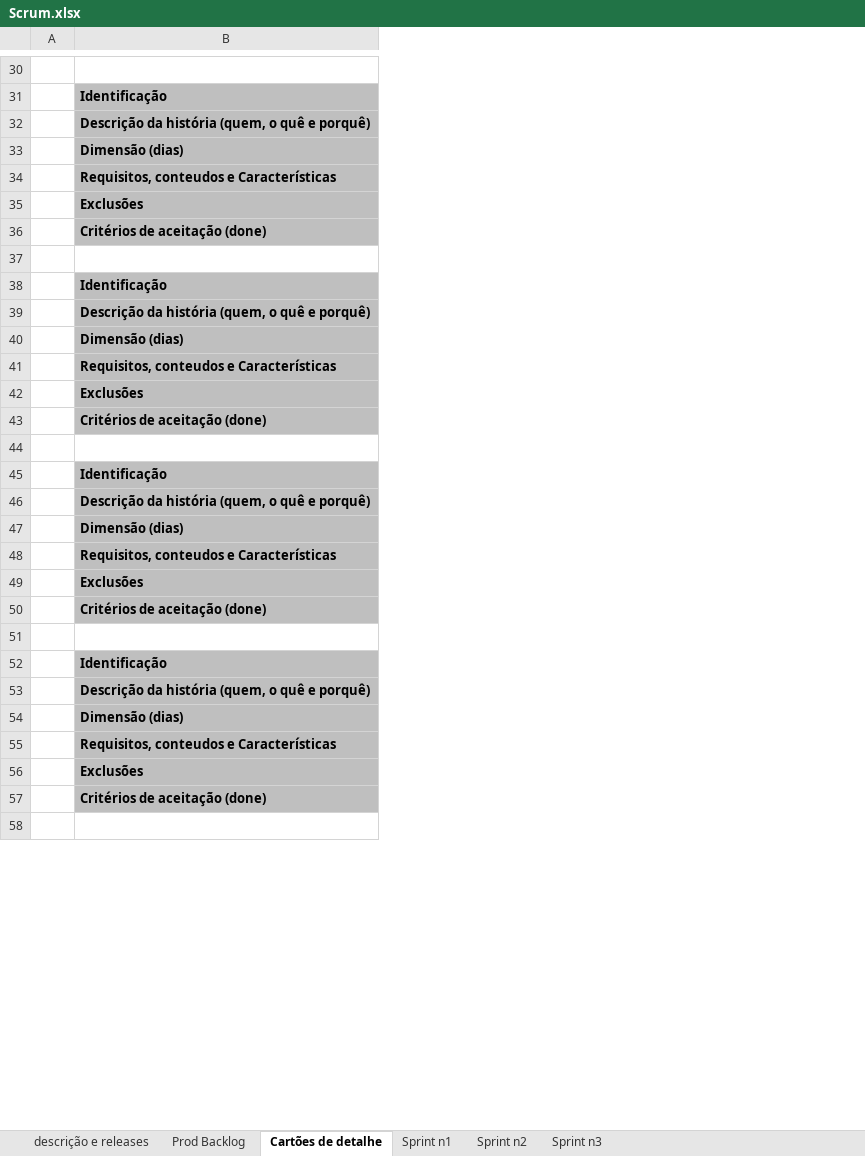
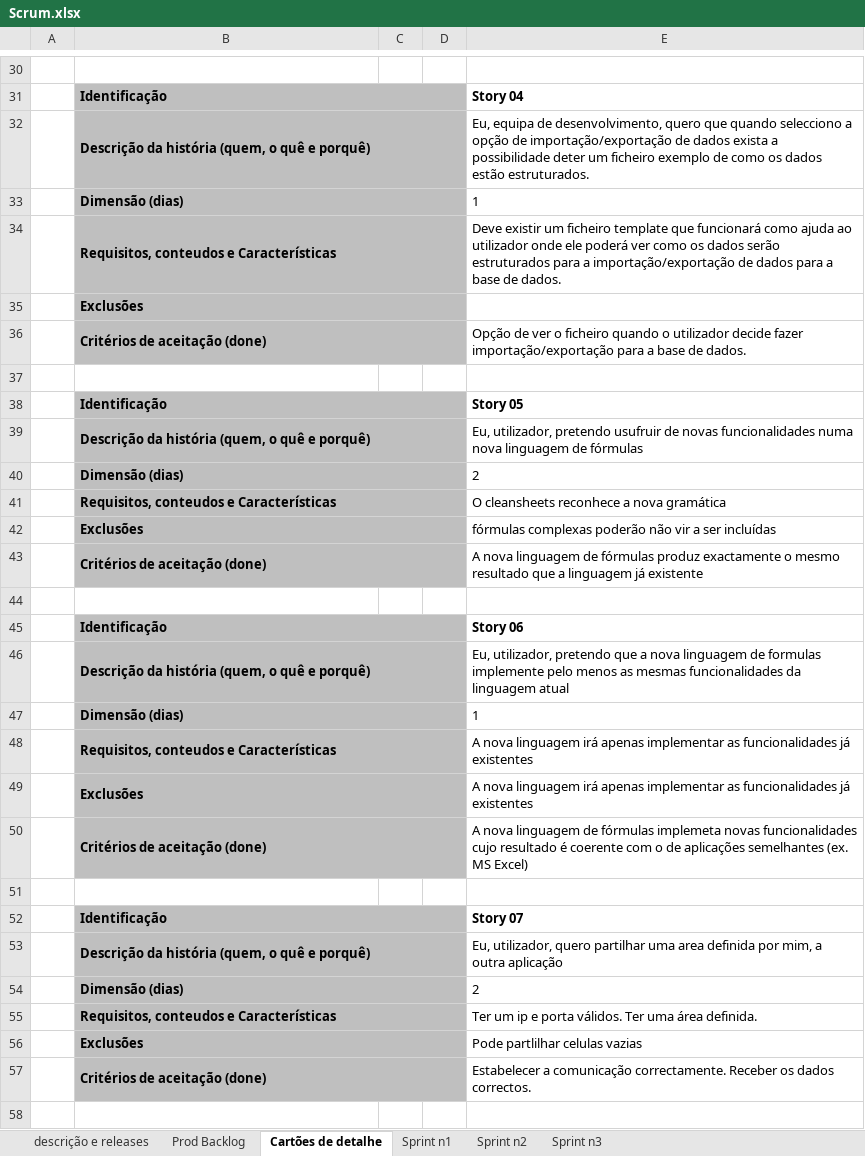
Before and after one commit to askpt/LAPR4, an Excel workbook: docs/planning/Scrum.xlsx, sheet Cartões de detalhe, drawn as a sheet; only a part is shown, gaps mark what is left out; values as stored, in another font and other column widths than the file's, no borders; the diff covers the shown part only; the diff names each change by its address in the sheet, - before the commit and + after, or states it on an @@ line.

```diff
--- a/docs/planning/Scrum.xlsx (sheet Cartões de detalhe)
+++ b/docs/planning/Scrum.xlsx (sheet Cartões de detalhe)
+column C, empty
+column D, empty
+column E, rows 31-57: Story 04 | Eu, equipa de desenvolvimento, quero que quando selecciono a opção de importação/exportação de dados exista a possibilidade deter um ficheiro exemplo de como os dados estão estruturados. | 1 | Deve existir um ficheiro template que funcionará como ajuda ao utilizador onde ele poderá ver como os dados serão estruturados para a importação/exportação de dados para a base de dados. |  | Opção de ver o ficheiro quando o utilizador decide fazer importação/exportação para a base de dados. |  | Story 05 | Eu, utilizador, pretendo usufruir de novas funcionalidades numa nova linguagem de fórmulas | 2 | O cleansheets reconhece a nova gramática | fórmulas complexas poderão não vir a ser incluídas | A nova linguagem de fórmulas produz exactamente o mesmo resultado que a linguagem já existente |  | Story 06 | Eu, utilizador, pretendo que a nova linguagem de formulas implemente pelo menos as mesmas funcionalidades da linguagem atual | 1 | A nova linguagem irá apenas implementar as funcionalidades já existentes | A nova linguagem irá apenas implementar as funcionalidades já existentes | A nova linguagem de fórmulas implemeta novas funcionalidades cujo resultado é coerente com o de aplicações semelhantes (ex. MS Excel) |  | Story 07 | Eu, utilizador, quero partilhar uma area definida por mim, a outra aplicação | 2 | Ter um ip e porta válidos. Ter uma área definida. | Pode partlilhar celulas vazias | Estabelecer a comunicação correctamente. Receber os dados correctos.
+B31:D31 merged
+B32:D32 merged
+B33:D33 merged
+B34:D34 merged
+B35:D35 merged
+B36:D36 merged
+B38:D38 merged
+B39:D39 merged
+B40:D40 merged
+B41:D41 merged
+B42:D42 merged
+B43:D43 merged
+B45:D45 merged
+B46:D46 merged
+B47:D47 merged
+B48:D48 merged
+B49:D49 merged
+B50:D50 merged
+B52:D52 merged
+B53:D53 merged
+B54:D54 merged
+B55:D55 merged
+B56:D56 merged
+B57:D57 merged
```
Also changed, not shown: merged cells elsewhere in this sheet, sheet Sprint n1, sheet Prod Backlog.
